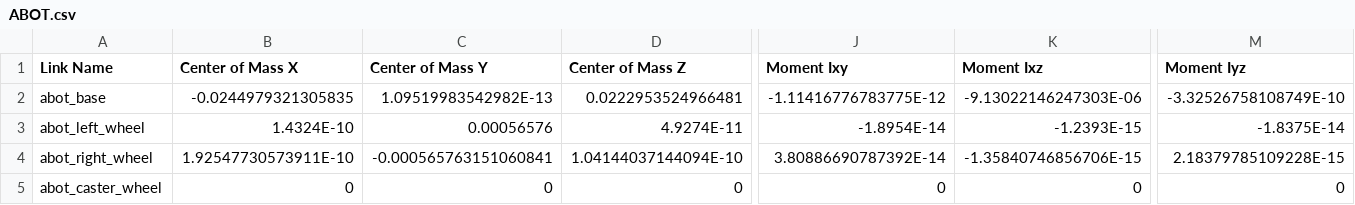
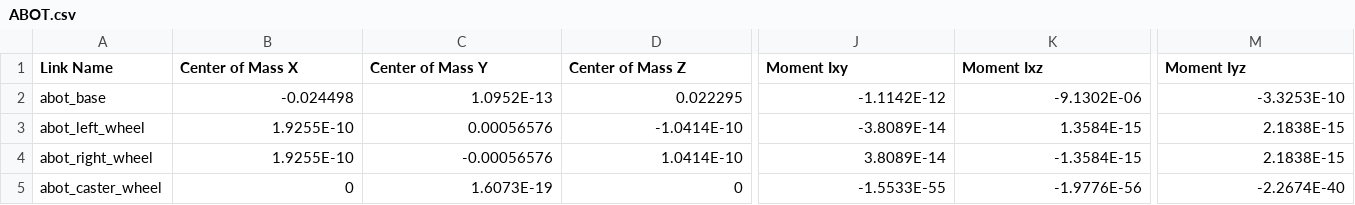
Before and after one commit to MikAmperka/abot_src, a CSV file: URDF/ABOT/urdf/ABOT.csv, drawn as a sheet; only a part is shown, gaps mark what is left out; the diff covers the shown part only; the diff names each change by its address in the sheet, - before the commit and + after, or states it on an @@ line.

```diff
--- a/URDF/ABOT/urdf/ABOT.csv
+++ b/URDF/ABOT/urdf/ABOT.csv
-B2 (Center of Mass X): -0.0244979321305835
+B2 (Center of Mass X): -0.024498
-C2 (Center of Mass Y): 1.09519983542982E-13
+C2 (Center of Mass Y): 1.0952E-13
-D2 (Center of Mass Z): 0.0222953524966481
+D2 (Center of Mass Z): 0.022295
-J2 (Moment Ixy): -1.11416776783775E-12
+J2 (Moment Ixy): -1.1142E-12
-K2 (Moment Ixz): -9.13022146247303E-06
+K2 (Moment Ixz): -9.1302E-06
-M2 (Moment Iyz): -3.32526758108749E-10
+M2 (Moment Iyz): -3.3253E-10
-B3 (Center of Mass X): 1.4324E-10
+B3 (Center of Mass X): 1.9255E-10
-D3 (Center of Mass Z): 4.9274E-11
+D3 (Center of Mass Z): -1.0414E-10
-J3 (Moment Ixy): -1.8954E-14
+J3 (Moment Ixy): -3.8089E-14
-K3 (Moment Ixz): -1.2393E-15
+K3 (Moment Ixz): 1.3584E-15
-M3 (Moment Iyz): -1.8375E-14
+M3 (Moment Iyz): 2.1838E-15
-B4 (Center of Mass X): 1.92547730573911E-10
+B4 (Center of Mass X): 1.9255E-10
-C4 (Center of Mass Y): -0.000565763151060841
+C4 (Center of Mass Y): -0.00056576
-D4 (Center of Mass Z): 1.04144037144094E-10
+D4 (Center of Mass Z): 1.0414E-10
-J4 (Moment Ixy): 3.80886690787392E-14
+J4 (Moment Ixy): 3.8089E-14
-K4 (Moment Ixz): -1.35840746856706E-15
+K4 (Moment Ixz): -1.3584E-15
-M4 (Moment Iyz): 2.18379785109228E-15
+M4 (Moment Iyz): 2.1838E-15
-C5 (Center of Mass Y): 0
+C5 (Center of Mass Y): 1.6073E-19
-J5 (Moment Ixy): 0
+J5 (Moment Ixy): -1.5533E-55
-K5 (Moment Ixz): 0
+K5 (Moment Ixz): -1.9776E-56
-M5 (Moment Iyz): 0
+M5 (Moment Iyz): -2.2674E-40
```
Also changed, not shown: 19 edited cells elsewhere in this file, 6 other files.
